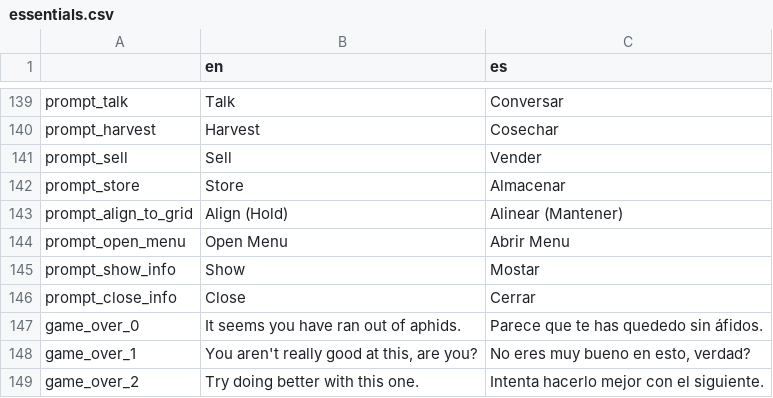
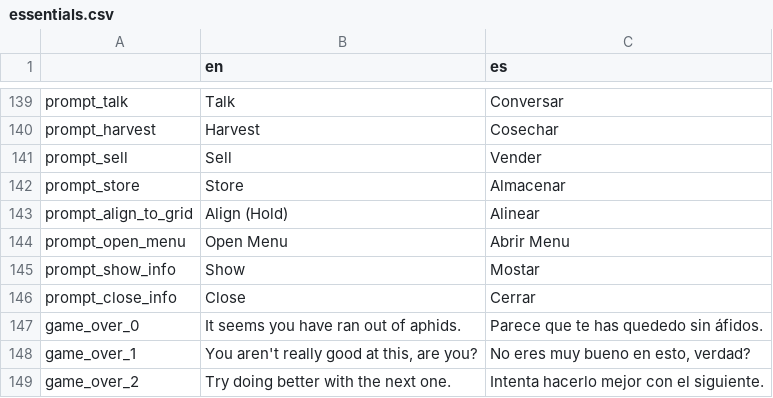
Before and after one commit to NeverEverTM/Aphid-Festival-Resort, a CSV file: databases/translations/essentials.csv, drawn as a sheet; only a part is shown, gaps mark what is left out.

```diff
--- a/databases/translations/essentials.csv
+++ b/databases/translations/essentials.csv
@@ -212,3 +212,3 @@ prompt_sell,Sell,Vender
 prompt_store,Store,Almacenar
-prompt_align_to_grid,Align (Hold),Alinear (Mantener)
+prompt_align_to_grid,Align (Hold),Alinear
 prompt_open_menu,Open Menu,Abrir Menu
@@ -218,2 +218,2 @@ game_over_0,It seems you have ran out of aphids.,Parece que te has quededo sin
 game_over_1,"You aren't  really good at this, are you?","No eres muy bueno en esto, verdad?"
-game_over_2,Try doing better with this one.,Intenta hacerlo mejor con el siguiente.
+game_over_2,Try doing better with the next one.,Intenta hacerlo mejor con el siguiente.
```
Also changed, not shown: databases/items.csv, 12 other files.
